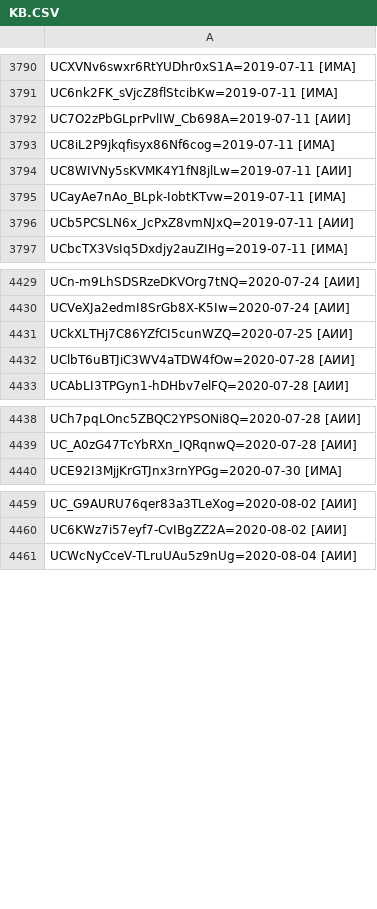
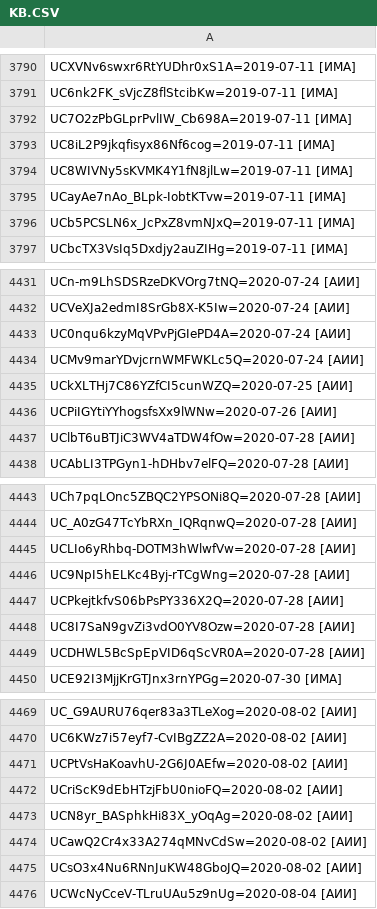
Before and after one commit to FeignedAccomplice/YOUTUBOTS, a CSV file: KB.CSV, drawn as a sheet; only a part is shown, gaps mark what is left out; the diff covers the shown part only.

Commit message:
Update KB.CSV

```diff
--- a/KB.CSV
+++ b/KB.CSV
@@ -3791,7 +3791,7 @@ UCXVNv6swxr6RtYUDhr0xS1A=2019-07-11 [ИМА]
 UC6nk2FK_sVjcZ8flStcibKw=2019-07-11 [ИМА]
-UC7O2zPbGLprPvlIW_Cb698A=2019-07-11 [АИИ]
+UC7O2zPbGLprPvlIW_Cb698A=2019-07-11 [ИМА]
 UC8iL2P9jkqfisyx86Nf6cog=2019-07-11 [ИМА]
-UC8WIVNy5sKVMK4Y1fN8jlLw=2019-07-11 [АИИ]
+UC8WIVNy5sKVMK4Y1fN8jlLw=2019-07-11 [ИМА]
 UCayAe7nAo_BLpk-IobtKTvw=2019-07-11 [ИМА]
-UCb5PCSLN6x_JcPxZ8vmNJxQ=2019-07-11 [АИИ]
+UCb5PCSLN6x_JcPxZ8vmNJxQ=2019-07-11 [ИМА]
 UCbcTX3VsIq5Dxdjy2auZIHg=2019-07-11 [ИМА]
@@ -4430,3 +4432,6 @@ UCn-m9LhSDSRzeDKVOrg7tNQ=2020-07-24 [АИИ]
 UCVeXJa2edmI8SrGb8X-K5Iw=2020-07-24 [АИИ]
+UC0nqu6kzyMqVPvPjGIePD4A=2020-07-24 [АИИ]
+UCMv9marYDvjcrnWMFWKLc5Q=2020-07-24 [АИИ]
 UCkXLTHj7C86YZfCI5cunWZQ=2020-07-25 [АИИ]
+UCPiIGYtiYYhogsfsXx9lWNw=2020-07-26 [АИИ]
 UClbT6uBTJiC3WV4aTDW4fOw=2020-07-28 [АИИ]
@@ -4439,2 +4444,7 @@ UCh7pqLOnc5ZBQC2YPSONi8Q=2020-07-28 [АИИ]
 UC_A0zG47TcYbRXn_IQRqnwQ=2020-07-28 [АИИ]
+UCLIo6yRhbq-DOTM3hWlwfVw=2020-07-28 [АИИ]
+UC9NpI5hELKc4Byj-rTCgWng=2020-07-28 [АИИ]
+UCPkejtkfvS06bPsPY336X2Q=2020-07-28 [АИИ]
+UC8I7SaN9gvZi3vdO0YV8Ozw=2020-07-28 [АИИ]
+UCDHWL5BcSpEpVID6qScVR0A=2020-07-28 [АИИ]
 UCE92I3MjjKrGTJnx3rnYPGg=2020-07-30 [ИМА]
@@ -4460,2 +4470,7 @@ UC_G9AURU76qer83a3TLeXog=2020-08-02 [АИИ]
 UC6KWz7i57eyf7-CvIBgZZ2A=2020-08-02 [АИИ]
+UCPtVsHaKoavhU-2G6J0AEfw=2020-08-02 [АИИ]
+UCriScK9dEbHTzjFbU0nioFQ=2020-08-02 [АИИ]
+UCN8yr_BASphkHi83X_yOqAg=2020-08-02 [АИИ]
+UCawQ2Cr4x33A274qMNvCdSw=2020-08-02 [АИИ]
+UCsO3x4Nu6RNnJuKW48GboJQ=2020-08-02 [АИИ]
 UCWcNyCceV-TLruUAu5z9nUg=2020-08-04 [АИИ]
```
Also changed, not shown: 3 added rows and 4 edited cells elsewhere in this file.
